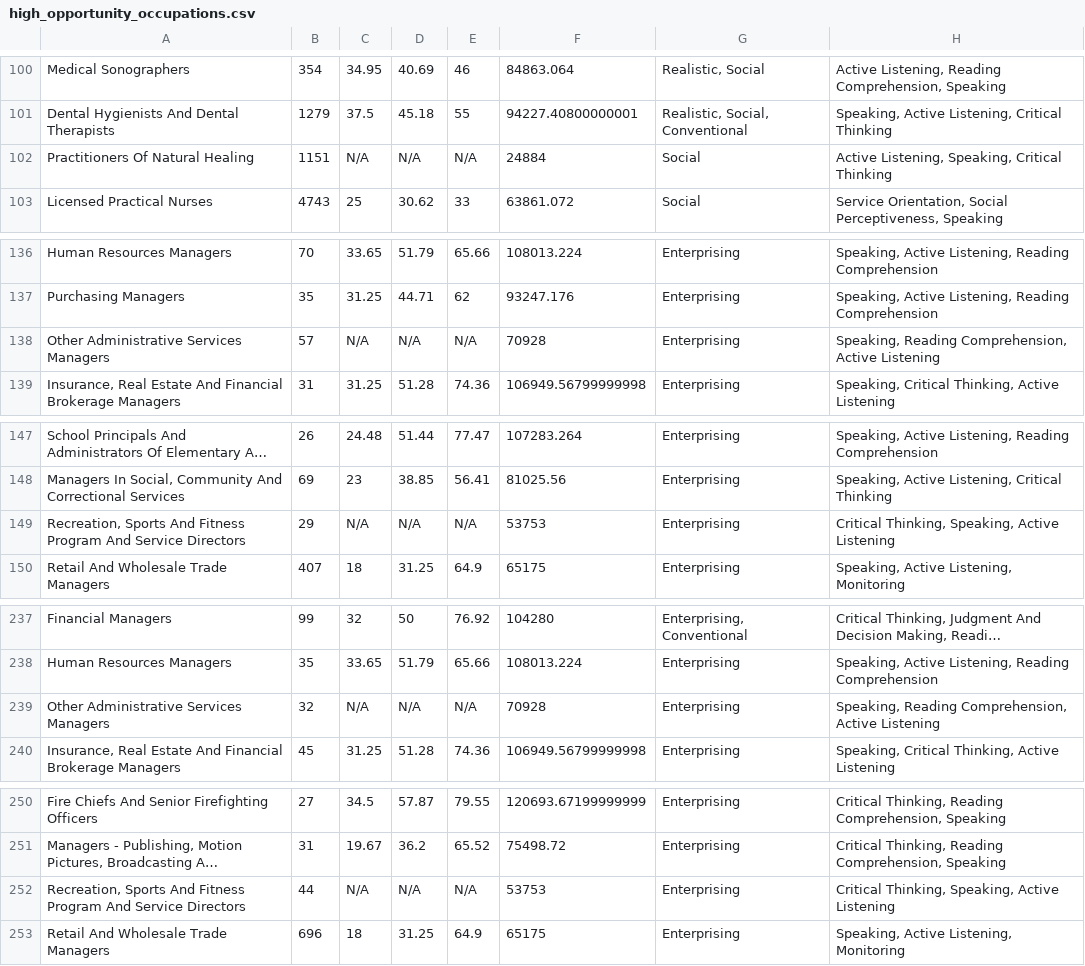
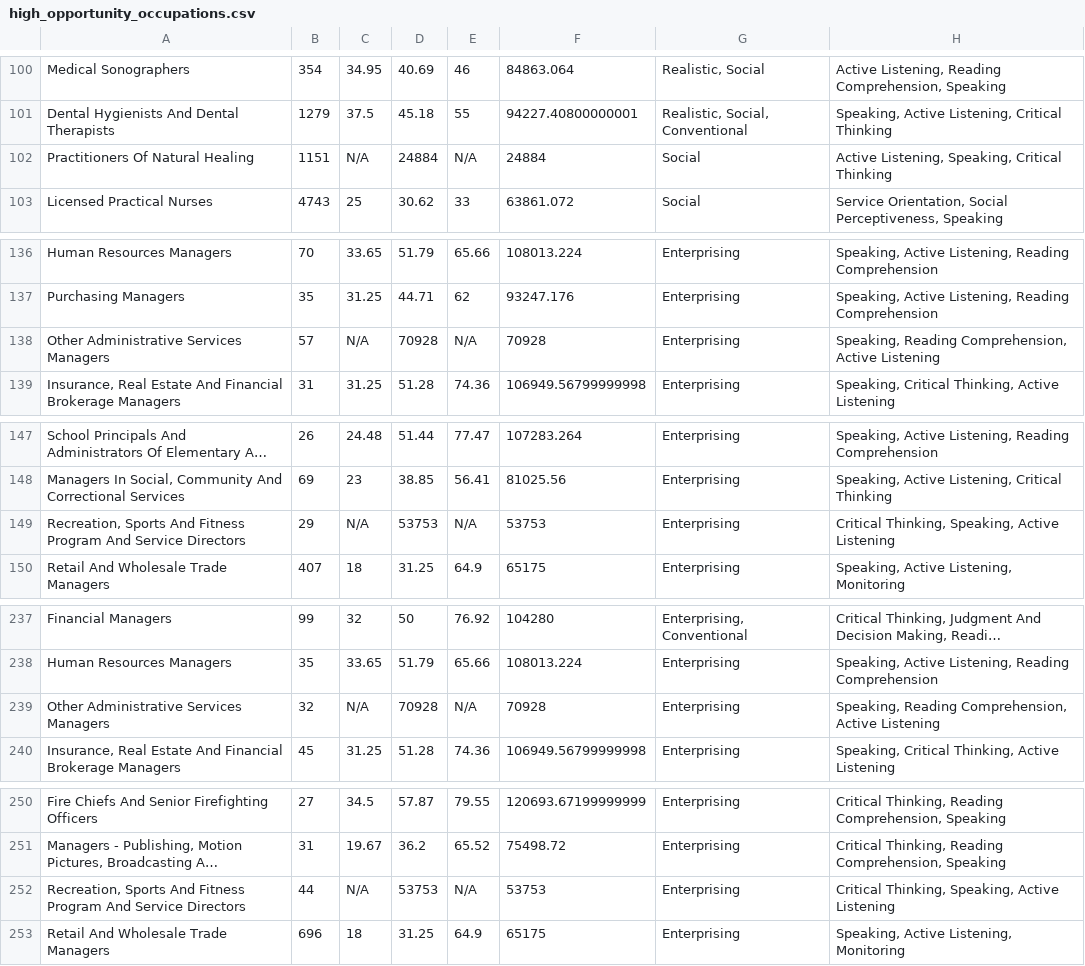
Before and after one commit to bcgov/workbc-ssot, a CSV file: migration/load/high_opportunity_occupations.csv, drawn as a sheet; only a part is shown, gaps mark what is left out; long unchanged cells end in …; the diff covers the shown part only; the diff names each change by its address in the sheet, - before the commit and + after, or states it on an @@ line.

```diff
--- a/migration/load/high_opportunity_occupations.csv
+++ b/migration/load/high_opportunity_occupations.csv
-D102: N/A
+D102: 24884
-D138: N/A
+D138: 70928
-D149: N/A
+D149: 53753
-D239: N/A
+D239: 70928
-D252: N/A
+D252: 53753
```
Also changed, not shown: 19 edited cells elsewhere in this file, migration/load/sources.csv, 2 other files.
